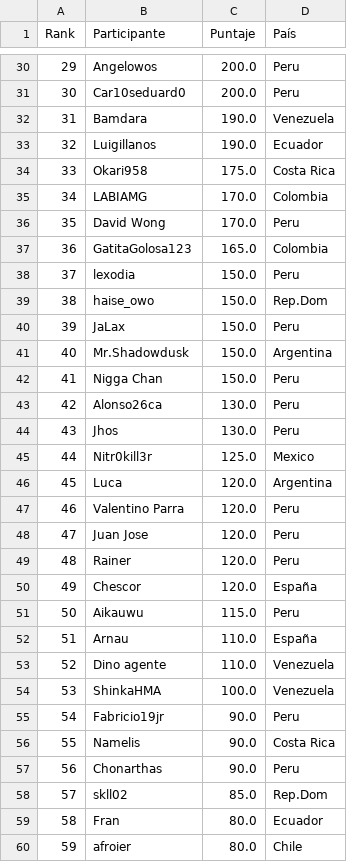
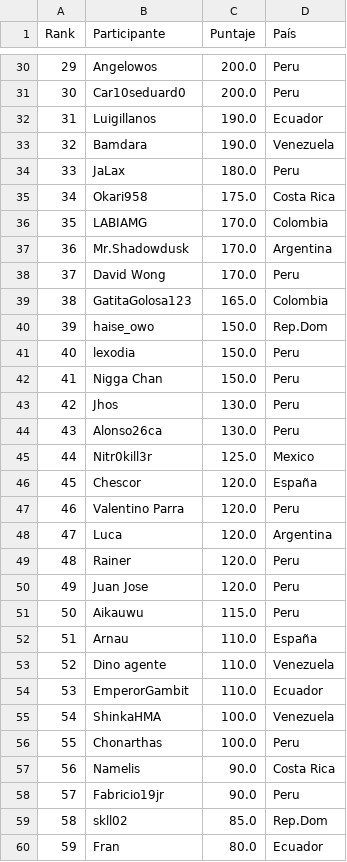
Before and after one commit to carlosacp526/dashboard-torneos-pokemon, a CSV file: score_mundial.csv, drawn as a sheet; only a part is shown, gaps mark what is left out; the shorter side is filled out with more unchanged rows; removed rows and columns are numbered as before the commit, all else as after; the diff covers the shown part only; the diff names each change by its address in the sheet, - before the commit and + after, or states it on an @@ line.

```diff
--- a/score_mundial.csv
+++ b/score_mundial.csv
@@ column A (Rank) renumbered from row 7 down @@
@@ row 33 moved to row 32: 31 @@
+row 34: 33 | JaLax | 180.0 | Peru
+row 37: 36 | Mr.Shadowdusk | 170.0 | Argentina
@@ row 39 moved to row 40: 39 @@
-row 40: 39 | JaLax | 150.0 | Peru
-row 41: 40 | Mr.Shadowdusk | 150.0 | Argentina
@@ row 44 moved to row 43: 42 @@
@@ row 50 moved to row 46: 45 @@
+row 54: 53 | EmperorGambit | 110.0 | Ecuador
+row 56: 55 | Chonarthas | 100.0 | Peru
@@ row 56 moved to row 57: 56 @@
-row 57: 56 | Chonarthas | 90.0 | Peru
```
Also changed, not shown: 8 added rows, 6 removed rows, 23 moved rows and 5 edited cells elsewhere in this file, 1 other file.
